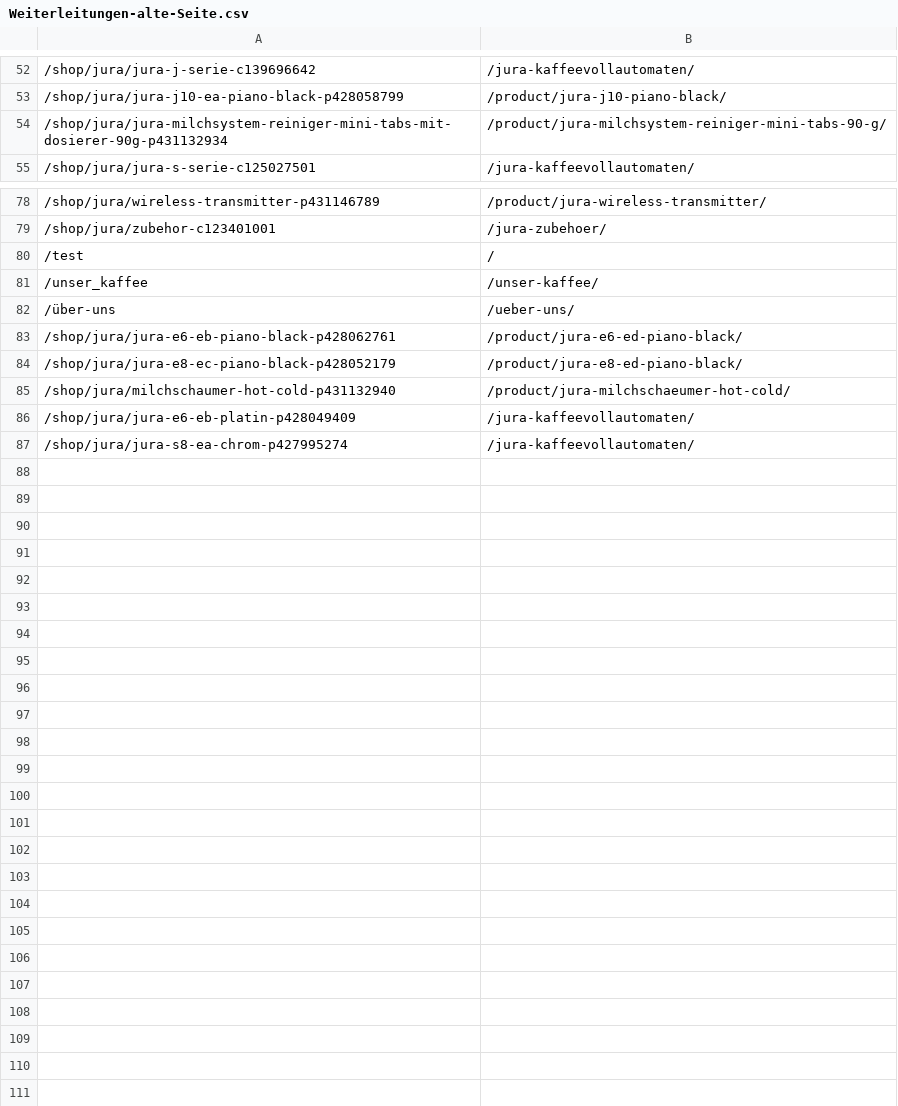
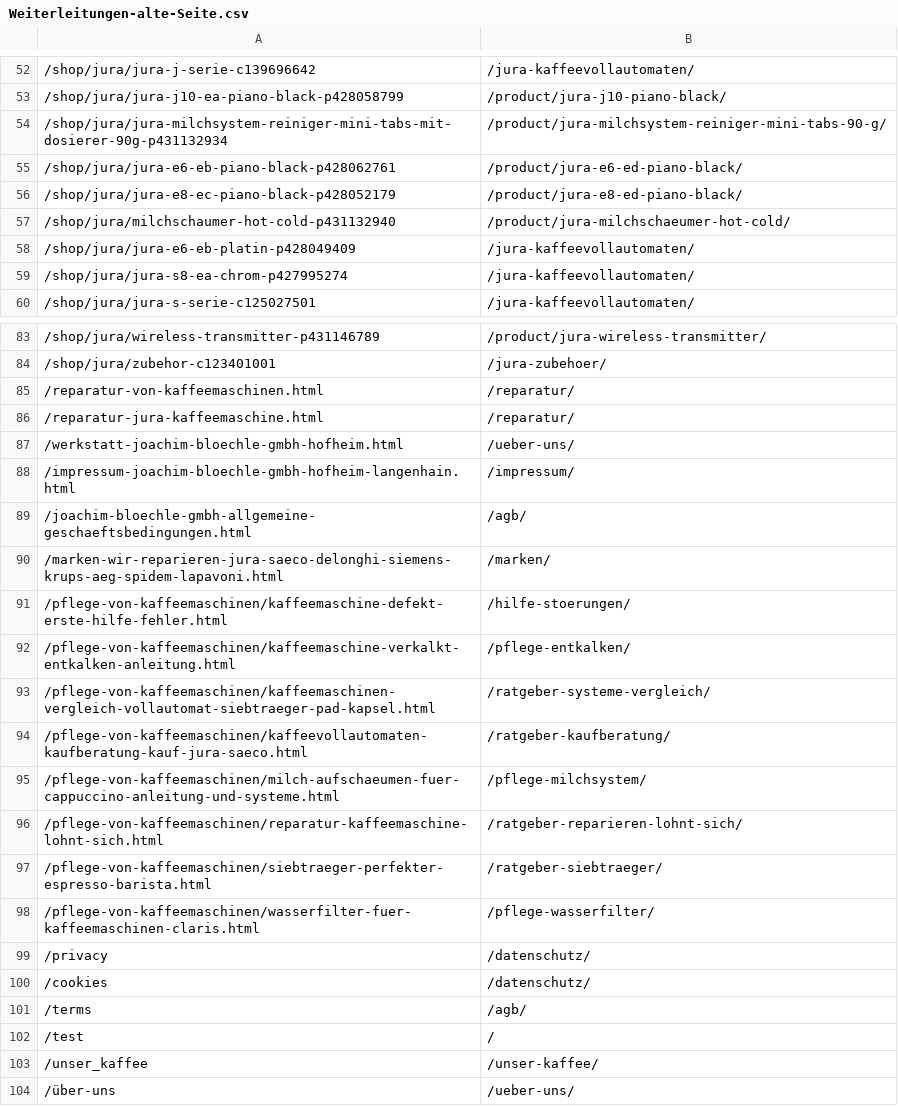
Before and after one commit to TobiasStammer/JB-Kaffee-, a CSV file: Weiterleitungen-alte-Seite.csv, drawn as a sheet; only a part is shown, gaps mark what is left out.

```diff
--- a/Weiterleitungen-alte-Seite.csv
+++ b/Weiterleitungen-alte-Seite.csv
@@ -54,2 +54,7 @@
 /shop/jura/jura-milchsystem-reiniger-mini-tabs-mit-dosierer-90g-p431132934;/product/jura-milchsystem-reiniger-mini-tabs-90-g/
+/shop/jura/jura-e6-eb-piano-black-p428062761;/product/jura-e6-ed-piano-black/
+/shop/jura/jura-e8-ec-piano-black-p428052179;/product/jura-e8-ed-piano-black/
+/shop/jura/milchschaumer-hot-cold-p431132940;/product/jura-milchschaeumer-hot-cold/
+/shop/jura/jura-e6-eb-platin-p428049409;/jura-kaffeevollautomaten/
+/shop/jura/jura-s8-ea-chrom-p427995274;/jura-kaffeevollautomaten/
 /shop/jura/jura-s-serie-c125027501;/jura-kaffeevollautomaten/
@@ -79,2 +84,19 @@
 /shop/jura/zubehor-c123401001;/jura-zubehoer/
+/reparatur-von-kaffeemaschinen.html;/reparatur/
+/reparatur-jura-kaffeemaschine.html;/reparatur/
+/werkstatt-joachim-bloechle-gmbh-hofheim.html;/ueber-uns/
+/impressum-joachim-bloechle-gmbh-hofheim-langenhain.html;/impressum/
+/joachim-bloechle-gmbh-allgemeine-geschaeftsbedingungen.html;/agb/
+/marken-wir-reparieren-jura-saeco-delonghi-siemens-krups-aeg-spidem-lapavoni.html;/marken/
+/pflege-von-kaffeemaschinen/kaffeemaschine-defekt-erste-hilfe-fehler.html;/hilfe-stoerungen/
+/pflege-von-kaffeemaschinen/kaffeemaschine-verkalkt-entkalken-anleitung.html;/pflege-entkalken/
+/pflege-von-kaffeemaschinen/kaffeemaschinen-vergleich-vollautomat-siebtraeger-pad-kapsel.html;/ratgeber-systeme-vergleich/
+/pflege-von-kaffeemaschinen/kaffeevollautomaten-kaufberatung-kauf-jura-saeco.html;/ratgeber-kaufberatung/
+/pflege-von-kaffeemaschinen/milch-aufschaeumen-fuer-cappuccino-anleitung-und-systeme.html;/pflege-milchsystem/
+/pflege-von-kaffeemaschinen/reparatur-kaffeemaschine-lohnt-sich.html;/ratgeber-reparieren-lohnt-sich/
+/pflege-von-kaffeemaschinen/siebtraeger-perfekter-espresso-barista.html;/ratgeber-siebtraeger/
+/pflege-von-kaffeemaschinen/wasserfilter-fuer-kaffeemaschinen-claris.html;/pflege-wasserfilter/
+/privacy;/datenschutz/
+/cookies;/datenschutz/
+/terms;/agb/
 /test;/
@@ -82,6 +104 @@
 /über-uns;/ueber-uns/
-/shop/jura/jura-e6-eb-piano-black-p428062761;/product/jura-e6-ed-piano-black/
-/shop/jura/jura-e8-ec-piano-black-p428052179;/product/jura-e8-ed-piano-black/
-/shop/jura/milchschaumer-hot-cold-p431132940;/product/jura-milchschaeumer-hot-cold/
-/shop/jura/jura-e6-eb-platin-p428049409;/jura-kaffeevollautomaten/
-/shop/jura/jura-s8-ea-chrom-p427995274;/jura-kaffeevollautomaten/
```
Also changed, not shown: 1 other file.
